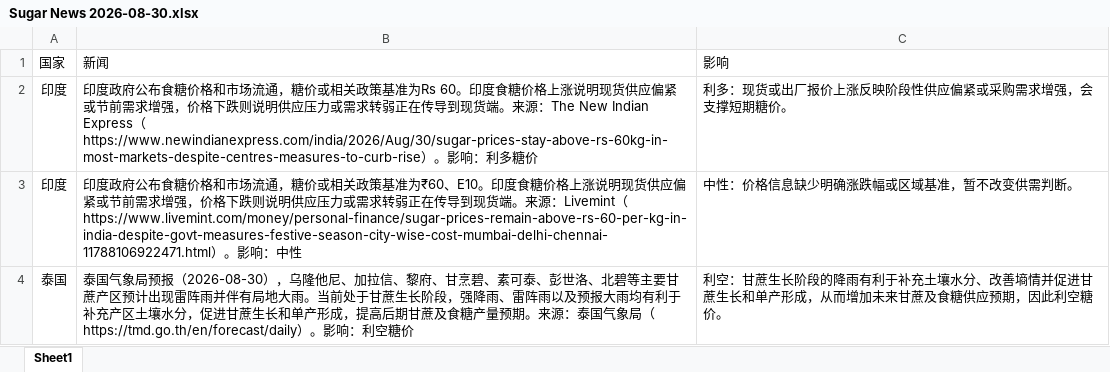
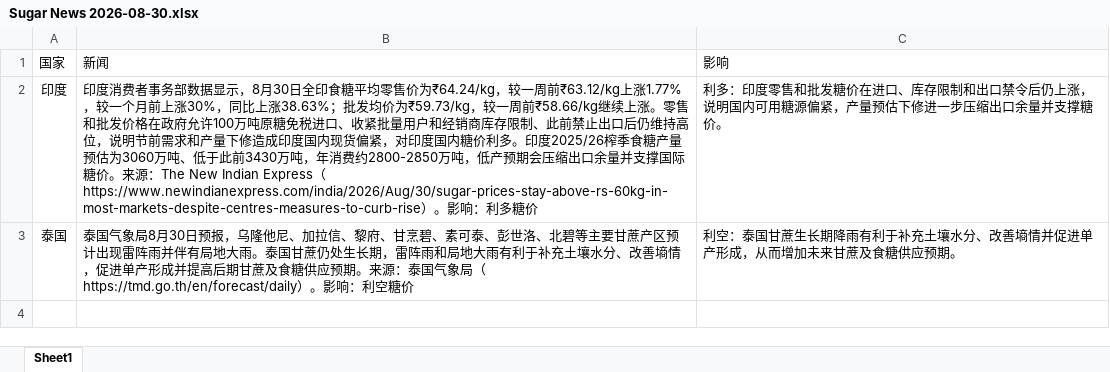
Before and after one commit to lishi2626/sugar-news, an Excel workbook: reports/2026/08/Sugar News 2026-08-30.xlsx, sheet Sheet1, drawn as a sheet; values as stored, in another font and other column widths than the file's, no borders; removed rows and columns are numbered as before the commit, all else as after; the diff names each change by its address in the sheet, - before the commit and + after, or states it on an @@ line.

```diff
--- a/reports/2026/08/Sugar News 2026-08-30.xlsx (sheet Sheet1)
+++ b/reports/2026/08/Sugar News 2026-08-30.xlsx (sheet Sheet1)
-row 2: 印度 | 印度政府公布食糖价格和市场流通，糖价或相关政策基准为Rs 60。印度食糖价格上涨说明现货供应偏紧或节前需求增强，价格下跌则说明供应压力或需求转弱正在传导到现货端。来源：The New Indian Express（https://www.newindianexpress.com/india/2026/Aug/30/sugar-prices-stay-above-rs-60kg-in-most-markets-despite-centres-measures-to-curb-rise）。影响：利多糖价 | 利多：现货或出厂报价上涨反映阶段性供应偏紧或采购需求增强，会支撑短期糖价。
-row 3: 印度 | 印度政府公布食糖价格和市场流通，糖价或相关政策基准为₹60、E10。印度食糖价格上涨说明现货供应偏紧或节前需求增强，价格下跌则说明供应压力或需求转弱正在传导到现货端。来源：Livemint（https://www.livemint.com/money/personal-finance/sugar-prices-remain-above-rs-60-per-kg-in-india-despite-govt-measures-festive-season-city-wise-cost-mumbai-delhi-chennai-11788106922471.html）。影响：中性 | 中性：价格信息缺少明确涨跌幅或区域基准，暂不改变供需判断。
+row 2: 印度 | 印度消费者事务部数据显示，8月30日全印食糖平均零售价为₹64.24/kg，较一周前₹63.12/kg上涨1.77%，较一个月前上涨30%，同比上涨38.63%；批发均价为₹59.73/kg，较一周前₹58.66/kg继续上涨。零售和批发价格在政府允许100万吨原糖免税进口、收紧批量用户和经销商库存限制、此前禁止出口后仍维持高位，说明节前需求和产量下修造成印度国内现货偏紧，对印度国内糖价利多。印度2025/26榨季食糖产量预估为3060万吨、低于此前3430万吨，年消费约2800-2850万吨，低产预期会压缩出口余量并支撑国际糖价。来源：The New Indian Express（https://www.newindianexpress.com/india/2026/Aug/30/sugar-prices-stay-above-rs-60kg-in-most-markets-despite-centres-measures-to-curb-rise）。影响：利多糖价 | 利多：印度零售和批发糖价在进口、库存限制和出口禁令后仍上涨，说明国内可用糖源偏紧，产量预估下修进一步压缩出口余量并支撑糖价。
-B3: …国气象局预报（2026-08-30），乌隆他尼、加拉信、黎府、甘烹碧、素可泰、彭世洛、北碧等主要甘蔗产区预计出现雷阵雨并伴有局地大雨。当前处于甘蔗生长阶段，强降雨、雷阵雨以及预报大雨均有利于补充产区土壤水分，促进甘蔗生长和单产形成，提高后期甘蔗及食糖产量预期。来…
+B3: …国气象局8月30日预报，乌隆他尼、加拉信、黎府、甘烹碧、素可泰、彭世洛、北碧等主要甘蔗产区预计出现雷阵雨并伴有局地大雨。泰国甘蔗仍处生长期，雷阵雨和局地大雨有利于补充土壤水分、改善墒情，促进单产形成并提高后期甘蔗及食糖供应预期。来…
-C3: 利空：甘蔗生长阶段的降雨有利于补充土壤水分、改善墒情并促进甘蔗生长和单产形成，从而增加未来甘蔗及食糖供应预期，因此利空糖价。
+C3: 利空：泰国甘蔗生长期降雨有利于补充土壤水分、改善墒情并促进单产形成，从而增加未来甘蔗及食糖供应预期。
```
Also changed, not shown: 5 other files.
